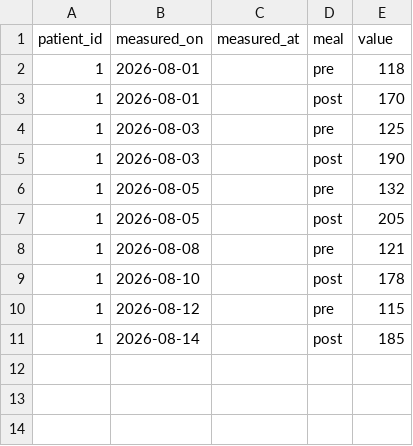
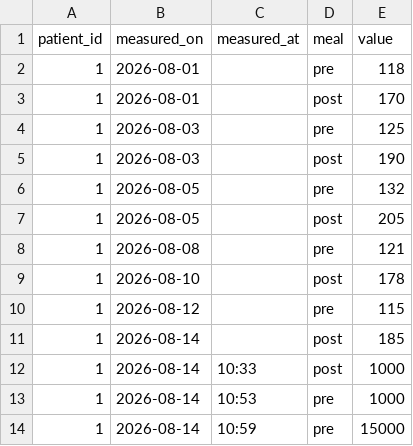
Before and after one commit to PaoloFer/SWE-uni_project, a CSV file: Backend/data/glicemia.csv, drawn as a sheet.

Commit message:
Add background event loop and immediate high-severity alerts
- Start daemon thread worker in main.py (SYSTEM_CHECK_INTERVAL env)
- Add SystemBackgroundWorker with periodic run_all_checks (backstop)
- Add alert_glucose: immediate notification on high-severity glucose entry
- Deduplicate notifications in _create_notification
- Make CsvManager thread-safe (RLock) and header-safe on empty append
- Refactor system checks into run_all_checks

```diff
--- a/Backend/data/glicemia.csv
+++ b/Backend/data/glicemia.csv
@@ -11 +11,4 @@ patient_id;measured_on;measured_at;meal;value
 1;2026-08-14;;post;185
+1;2026-08-14;10:33;post;1000
+1;2026-08-14;10:53;pre;1000
+1;2026-08-14;10:59;pre;15000
```
Also changed, not shown: 7 other files.
